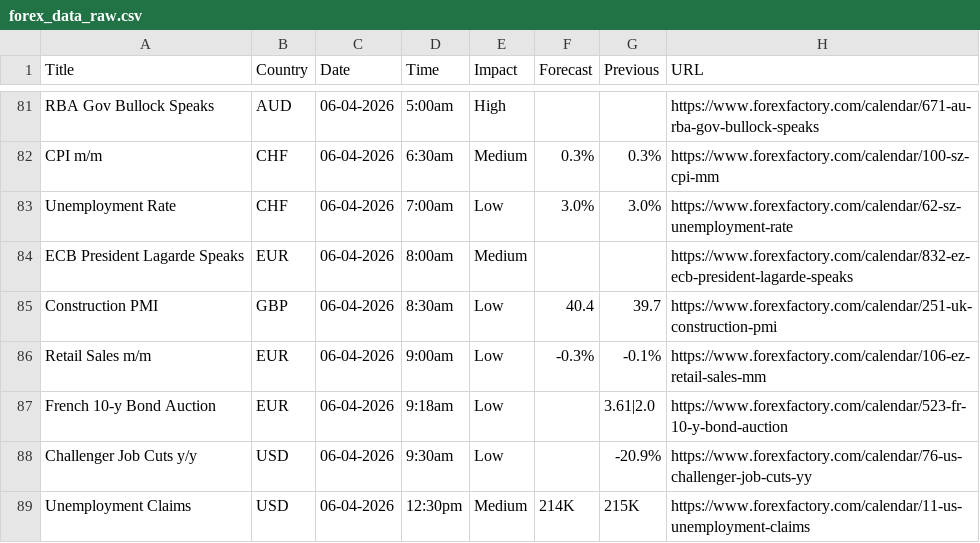
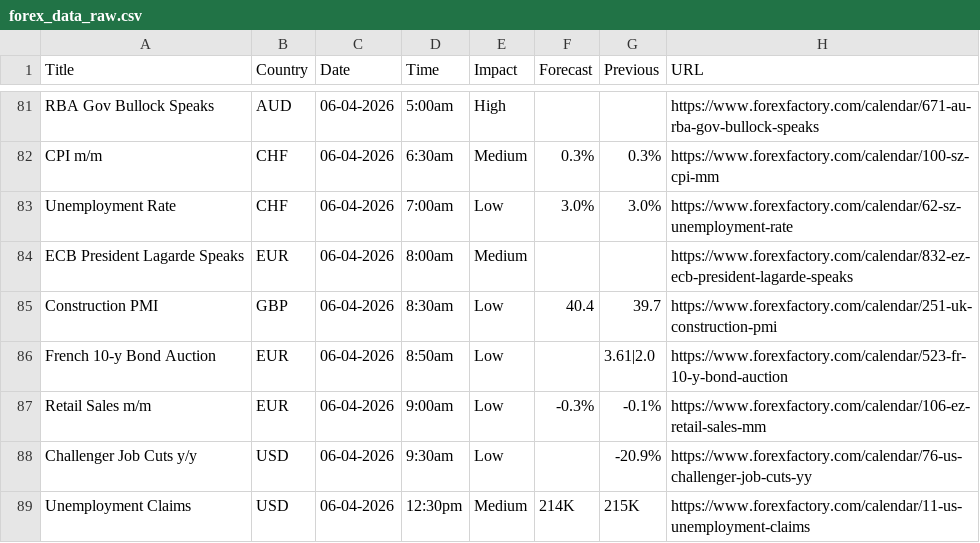
Before and after one commit to CryptoGamerDev/forex-calendar-data, a CSV file: forex_data_raw.csv, drawn as a sheet; only a part is shown, gaps mark what is left out; removed rows and columns are numbered as before the commit, all else as after; the diff names each change by its address in the sheet, - before the commit and + after, or states it on an @@ line.

```diff
--- a/forex_data_raw.csv
+++ b/forex_data_raw.csv
+row 86: French 10-y Bond Auction | EUR | 06-04-2026 | 8:50am | Low |  | 3.61|2.0 | https://www.forexfactory.com/calendar/523-fr-10-y-bond-auction
-row 87: French 10-y Bond Auction | EUR | 06-04-2026 | 9:18am | Low |  | 3.61|2.0 | https://www.forexfactory.com/calendar/523-fr-10-y-bond-auction
```
Also changed, not shown: forex_data_simple.csv.
